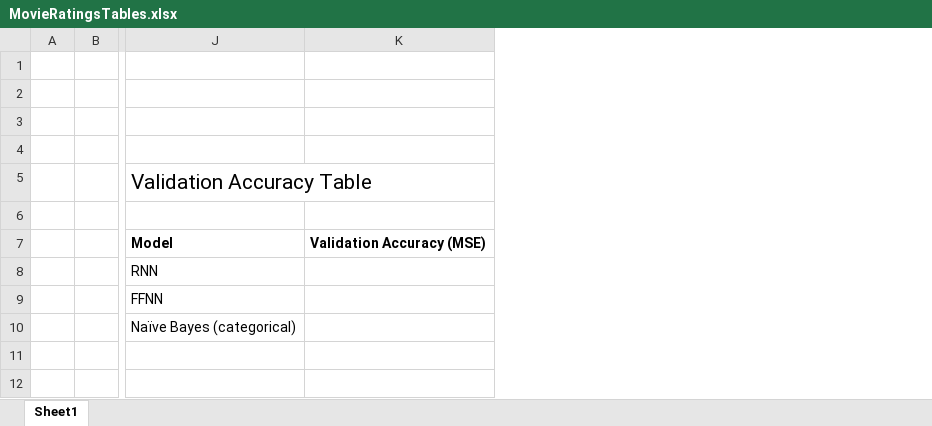
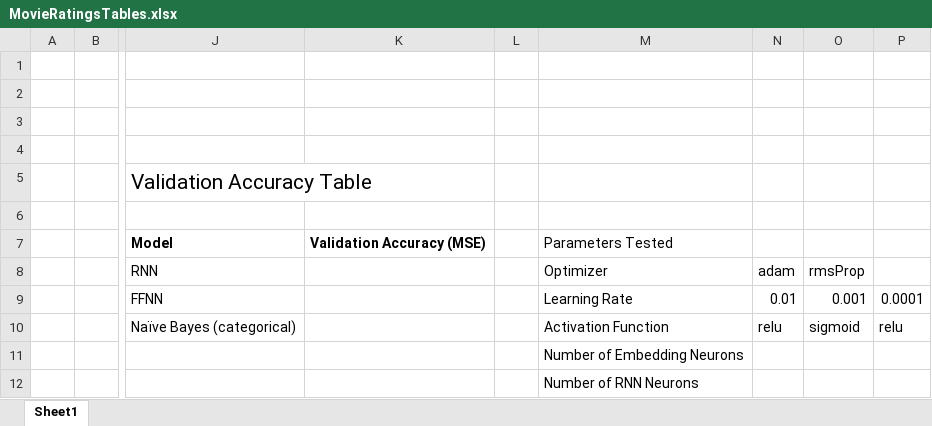
Before and after one commit to ParkerH98/OklahomaStateUniversity, an Excel workbook: MovieRatingsTables.xlsx, sheet Sheet1, drawn as a sheet; only a part is shown, gaps mark what is left out; values as stored, in another font and other column widths than the file's, no borders; the diff names each change by its address in the sheet, - before the commit and + after, or states it on an @@ line.

```diff
--- a/MovieRatingsTables.xlsx (sheet Sheet1)
+++ b/MovieRatingsTables.xlsx (sheet Sheet1)
+column L, empty
+column M, rows 7-12: Parameters Tested | Optimizer | Learning Rate | Activation Function | Number of Embedding Neurons | Number of RNN Neurons
+column N, rows 8-10: adam | 0.01 | relu
+column O, rows 8-10: rmsProp | 0.001 | sigmoid
+column P, rows 9-10: 0.0001 | relu
```
Also changed, not shown: 5 other files.
